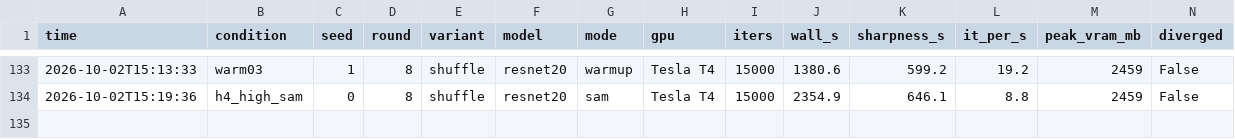
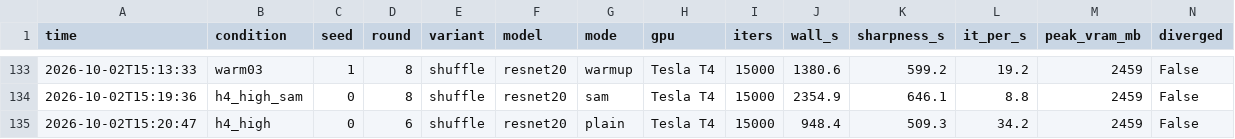
Before and after one commit to kneat2448/LTH-ML-final, a CSV file: results/compute_log.csv, drawn as a sheet; only a part is shown, gaps mark what is left out.

```diff
--- a/results/compute_log.csv
+++ b/results/compute_log.csv
@@ -134 +134,2 @@ time,condition,seed,round,variant,model,mode,gpu,iters,wall_s,sharpness_s,it_per
 2026-10-02T15:19:36,h4_high_sam,0,8,shuffle,resnet20,sam,Tesla T4,15000,2354.9,646.1,8.8,2459,False
+2026-10-02T15:20:47,h4_high,0,6,shuffle,resnet20,plain,Tesla T4,15000,948.4,509.3,34.2,2459,False
```
Also changed, not shown: 2 other files.
